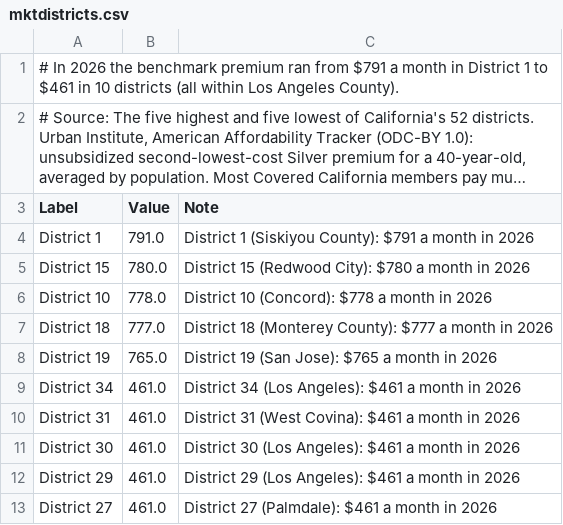
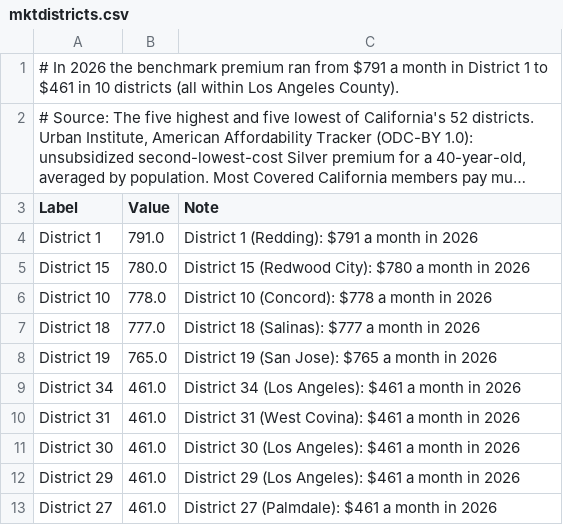
Before and after one commit to ckgk5hz-usc/hospital-price-watch, a CSV file: data/downloads/exhibits/mktdistricts.csv, drawn as a sheet; long unchanged cells end in ….

```diff
--- a/data/downloads/exhibits/mktdistricts.csv
+++ b/data/downloads/exhibits/mktdistricts.csv
@@ -3,6 +3,6 @@
 Label,Value,Note
-District 1,791.0,District 1 (Siskiyou County): $791 a month in 2026
+District 1,791.0,District 1 (Redding): $791 a month in 2026
 District 15,780.0,District 15 (Redwood City): $780 a month in 2026
 District 10,778.0,District 10 (Concord): $778 a month in 2026
-District 18,777.0,District 18 (Monterey County): $777 a month in 2026
+District 18,777.0,District 18 (Salinas): $777 a month in 2026
 District 19,765.0,District 19 (San Jose): $765 a month in 2026
```
Also changed, not shown: data/downloads/districts.csv, data/downloads/exhibits_all.csv, 4 other files.
